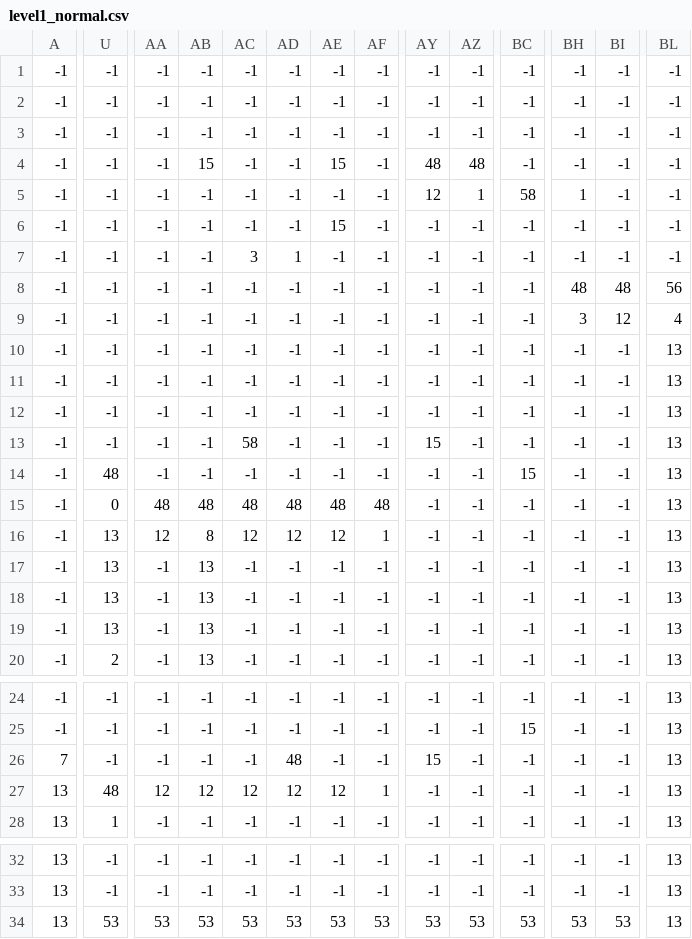
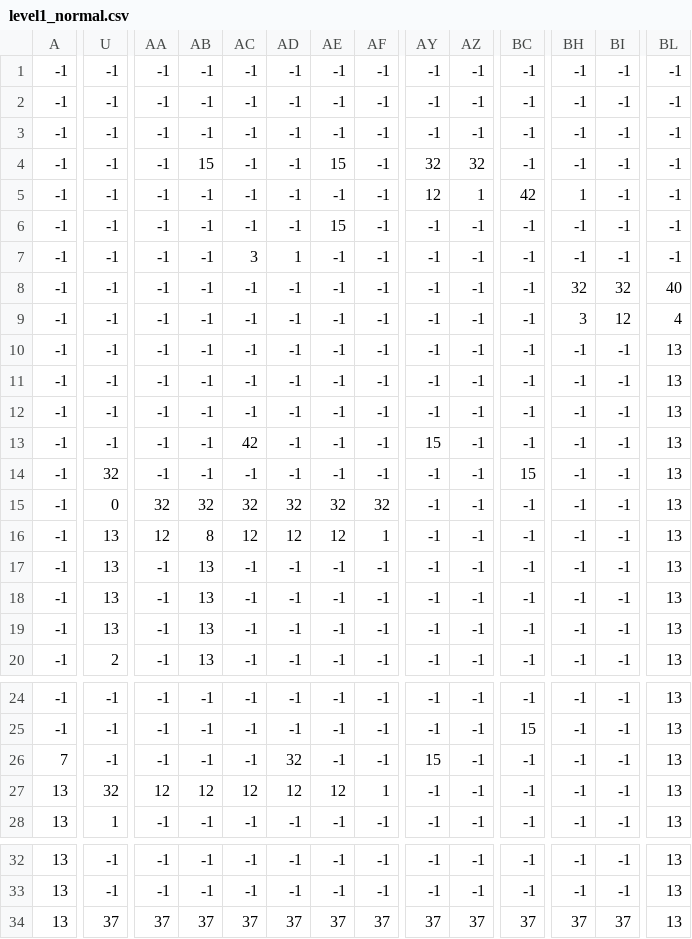
Before and after one commit to MrBeelo/BlobGame2, a CSV file: res/data/level1_normal.csv, drawn as a sheet; only a part is shown, gaps mark what is left out; removed rows and columns are numbered as before the commit, all else as after; rows hold the shown columns only; the diff covers the shown part only; the diff names each change by its address in the sheet, - before the commit and + after, or states it on an @@ line.

```diff
--- a/res/data/level1_normal.csv
+++ b/res/data/level1_normal.csv
-AY4: 48
+AY4: 32
-AZ4: 48
+AZ4: 32
-BC5: 58
+BC5: 42
-BH8: 48
+BH8: 32
-BI8: 48
+BI8: 32
-BL8: 56
+BL8: 40
-AC13: 58
+AC13: 42
-U14: 48
+U14: 32
-AA15: 48
+AA15: 32
-AB15: 48
+AB15: 32
-AC15: 48
+AC15: 32
-AD15: 48
+AD15: 32
-AE15: 48
+AE15: 32
-AF15: 48
+AF15: 32
-AD26: 48
+AD26: 32
-U27: 48
+U27: 32
-row 34: 13 | 53 | 53 | 53 | 53 | 53 | 53 | 53 | 53 | 53 | 53 | 53 | 53 | 13
+row 34: 13 | 37 | 37 | 37 | 37 | 37 | 37 | 37 | 37 | 37 | 37 | 37 | 37 | 13
```
Also changed, not shown: 9 edited cells elsewhere in this file, res/data/level0_normal.csv, res/data/level2_normal.csv, 7 other files.
